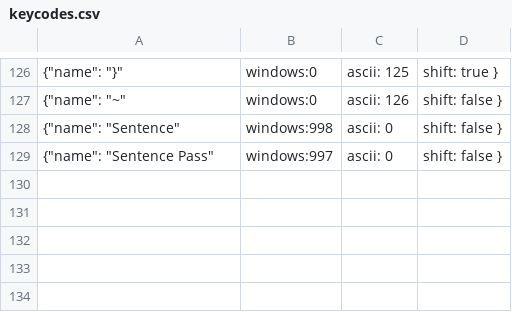
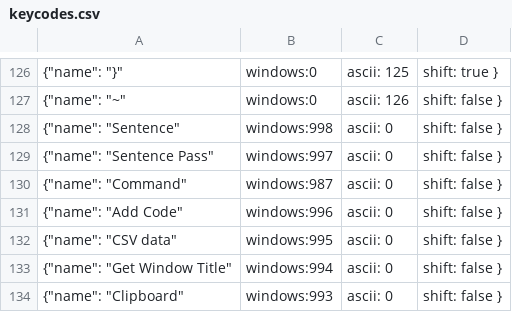
Before and after one commit to AGhafoor94/rust-macro-app, a CSV file: src/keycodes.csv, drawn as a sheet; only a part is shown, gaps mark what is left out.

```diff
--- a/src/keycodes.csv
+++ b/src/keycodes.csv
@@ -129 +129,6 @@
 {"name": "Sentence Pass","windows":997,"ascii": 0, "shift": false }
+{"name": "Command","windows":987,"ascii": 0, "shift": false }
+{"name": "Add Code","windows":996,"ascii": 0, "shift": false }
+{"name": "CSV data","windows":995,"ascii": 0, "shift": false }
+{"name": "Get Window Title","windows":994,"ascii": 0, "shift": false }
+{"name": "Clipboard","windows":993,"ascii": 0, "shift": false }
```
Also changed, not shown: 1 other file.
